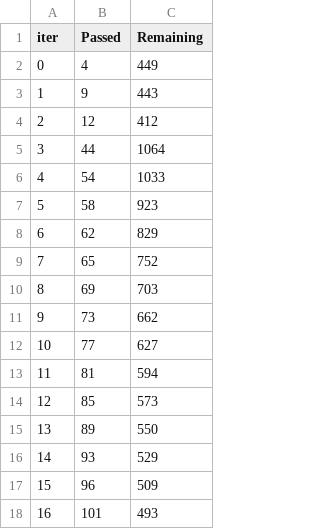
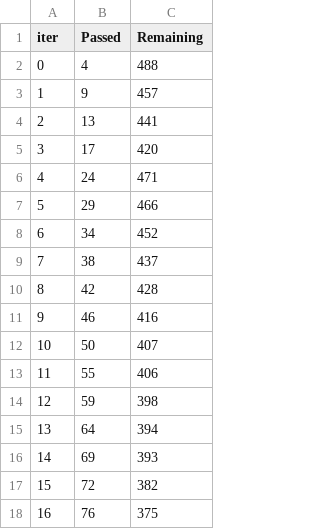
Before and after one commit to Carlos836/tb-grado-repo, a TSV file: notebooks/catboost_info/time_left.tsv, drawn as a sheet; only a part is shown; the diff covers the shown part only.

```diff
--- a/notebooks/catboost_info/time_left.tsv
+++ b/notebooks/catboost_info/time_left.tsv
@@ -1,18 +1,18 @@
 iter	Passed	Remaining
-0	4	449
-1	9	443
-2	12	412
-3	44	1064
-4	54	1033
-5	58	923
-6	62	829
-7	65	752
-8	69	703
-9	73	662
-10	77	627
-11	81	594
-12	85	573
-13	89	550
-14	93	529
-15	96	509
-16	101	493
+0	4	488
+1	9	457
+2	13	441
+3	17	420
+4	24	471
+5	29	466
+6	34	452
+7	38	437
+8	42	428
+9	46	416
+10	50	407
+11	55	406
+12	59	398
+13	64	394
+14	69	393
+15	72	382
+16	76	375
```
Also changed, not shown: 157 edited cells elsewhere in this file, 4 other files.
